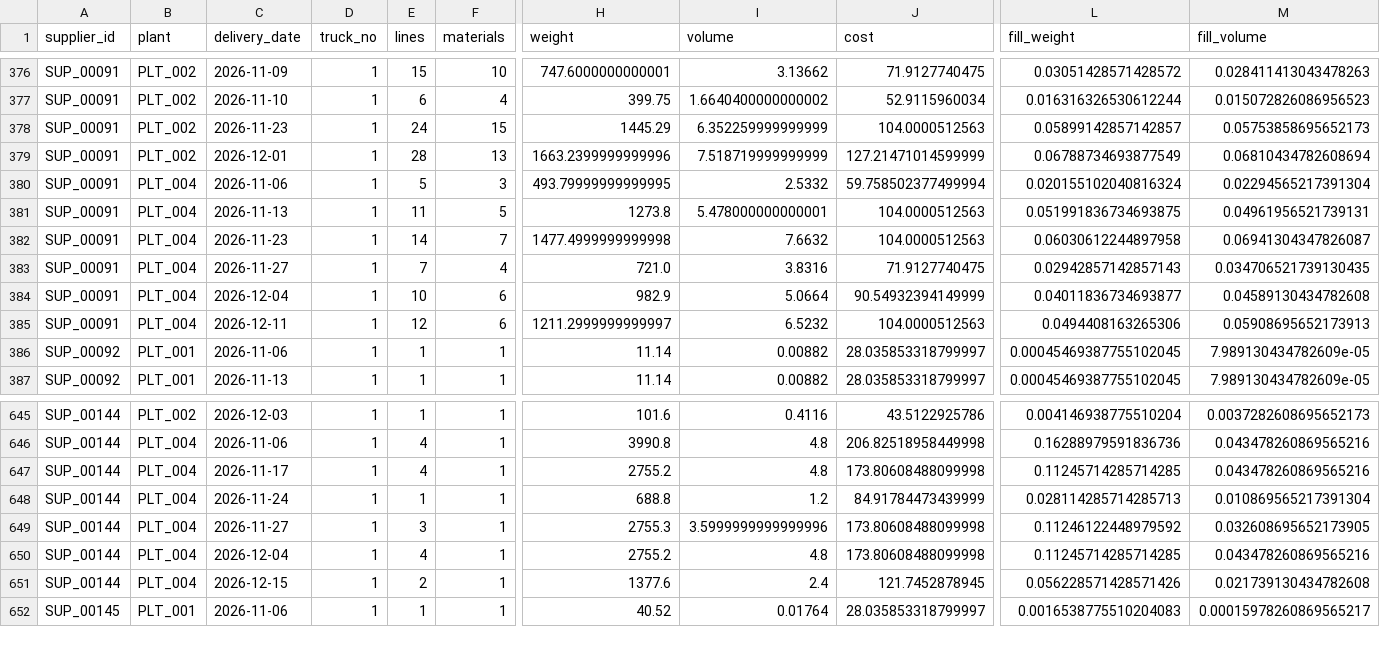
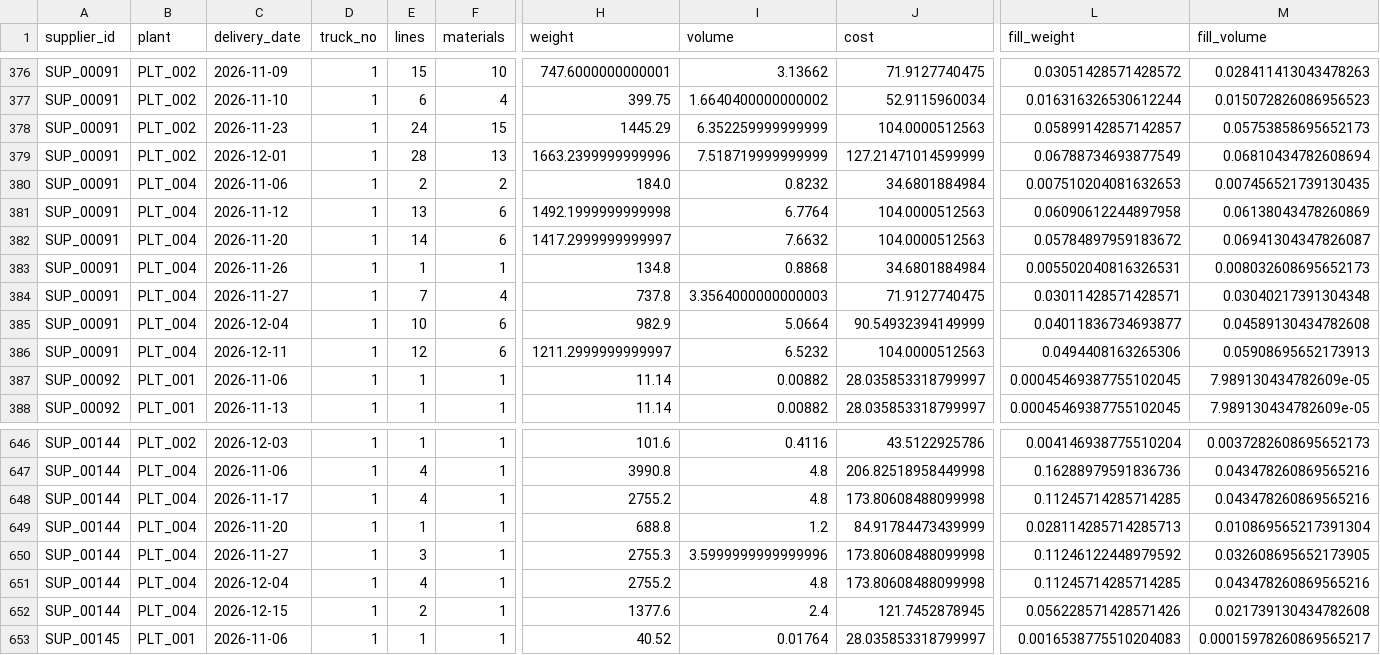
Before and after one commit to exauceh/delivery_schedule_optimization, a CSV file: data/optimized_trucks.csv, drawn as a sheet; only a part is shown, gaps mark what is left out; addresses are those after the commit; rows hold the shown columns only; the diff covers the shown part only; the diff names each change by its address in the sheet, - before the commit and + after, or states it on an @@ line.

```diff
--- a/data/optimized_trucks.csv
+++ b/data/optimized_trucks.csv
-E380 (lines): 5
+E380 (lines): 2
-F380 (materials): 3
+F380 (materials): 2
-H380 (weight): 493.79999999999995
+H380 (weight): 184.0
-I380 (volume): 2.5332
+I380 (volume): 0.8232
-J380 (cost): 59.758502377499994
+J380 (cost): 34.6801884984
-L380 (fill_weight): 0.020155102040816324
+L380 (fill_weight): 0.007510204081632653
-M380 (fill_volume): 0.02294565217391304
+M380 (fill_volume): 0.007456521739130435
-C381 (delivery_date): 2026-11-13
+C381 (delivery_date): 2026-11-12
-E381 (lines): 11
+E381 (lines): 13
-F381 (materials): 5
+F381 (materials): 6
-H381 (weight): 1273.8
+H381 (weight): 1492.1999999999998
-I381 (volume): 5.478000000000001
+I381 (volume): 6.7764
-L381 (fill_weight): 0.051991836734693875
+L381 (fill_weight): 0.06090612244897958
-M381 (fill_volume): 0.04961956521739131
+M381 (fill_volume): 0.06138043478260869
-C382 (delivery_date): 2026-11-23
+C382 (delivery_date): 2026-11-20
-F382 (materials): 7
+F382 (materials): 6
-H382 (weight): 1477.4999999999998
+H382 (weight): 1417.2999999999997
-L382 (fill_weight): 0.06030612244897958
+L382 (fill_weight): 0.05784897959183672
+row 383: SUP_00091 | PLT_004 | 2026-11-26 | 1 | 1 | 1 | 134.8 | 0.8868 | 34.6801884984 | 0.005502040816326531 | 0.008032608695652173
-H384 (weight): 721.0
+H384 (weight): 737.8
-I384 (volume): 3.8316
+I384 (volume): 3.3564000000000003
-L384 (fill_weight): 0.02942857142857143
+L384 (fill_weight): 0.03011428571428571
-M384 (fill_volume): 0.034706521739130435
+M384 (fill_volume): 0.03040217391304348
-C649 (delivery_date): 2026-11-24
+C649 (delivery_date): 2026-11-20
```
Also changed, not shown: 47 edited cells elsewhere in this file, data/optimized_couples.csv, data/optimized_deliveries.csv, 5 other files.
